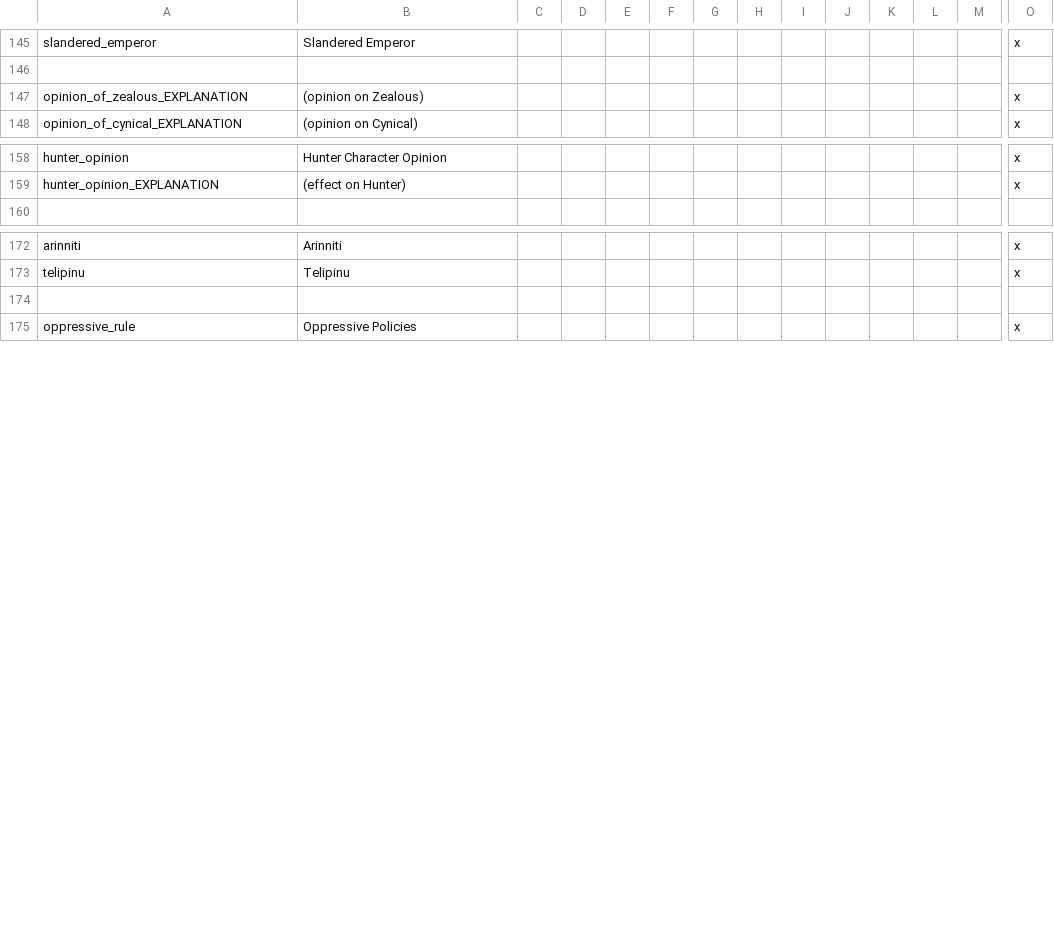
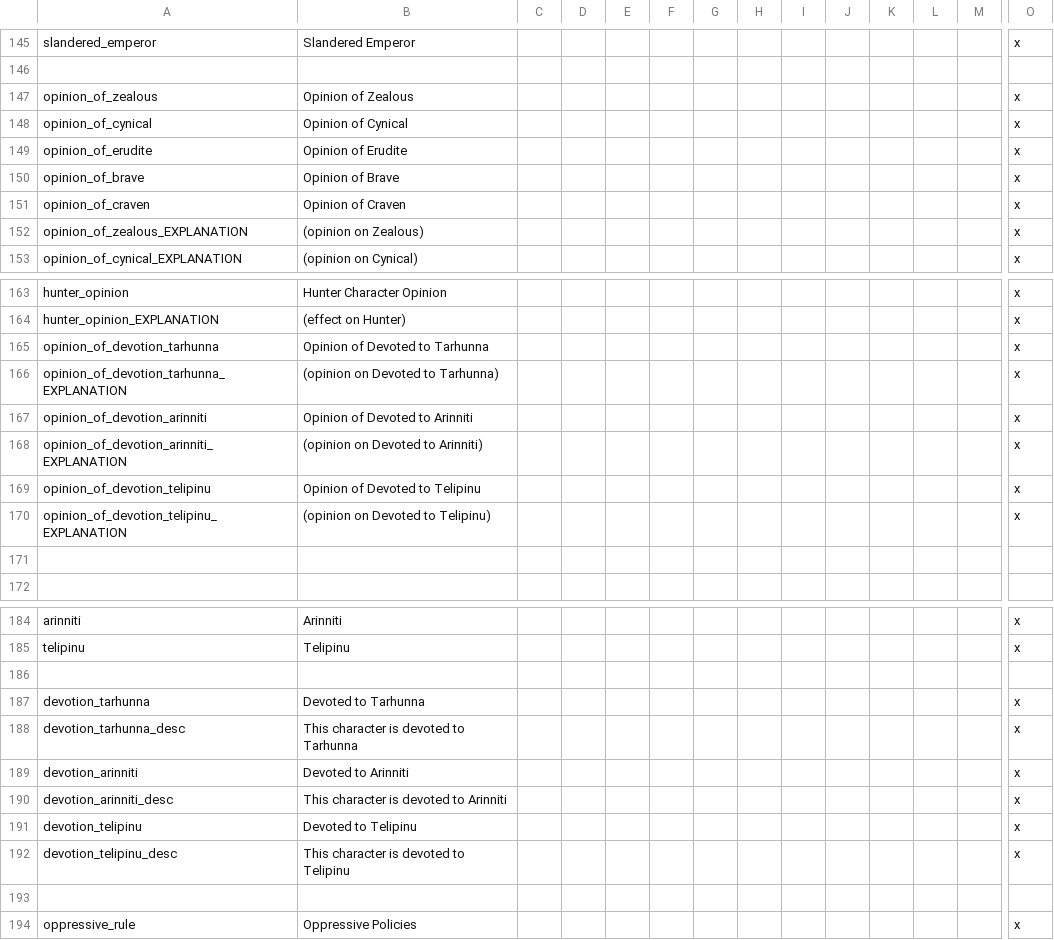
Before and after one commit to Conramagne/Bronze-Age-Mod, a CSV file: Fluvial Kings/localisation/00_fluvial_kings.csv, drawn as a sheet; only a part is shown, gaps mark what is left out; rows hold the shown columns only; the diff names each change by its address in the sheet, - before the commit and + after, or states it on an @@ line.

```diff
--- a/Fluvial Kings/localisation/00_fluvial_kings.csv
+++ b/Fluvial Kings/localisation/00_fluvial_kings.csv
+row 147: opinion_of_zealous | Opinion of Zealous |  |  |  |  |  |  |  |  |  |  |  | x
+row 148: opinion_of_cynical | Opinion of Cynical |  |  |  |  |  |  |  |  |  |  |  | x
+row 149: opinion_of_erudite | Opinion of Erudite |  |  |  |  |  |  |  |  |  |  |  | x
+row 150: opinion_of_brave | Opinion of Brave |  |  |  |  |  |  |  |  |  |  |  | x
+row 151: opinion_of_craven | Opinion of Craven |  |  |  |  |  |  |  |  |  |  |  | x
+row 165: opinion_of_devotion_tarhunna | Opinion of Devoted to Tarhunna |  |  |  |  |  |  |  |  |  |  |  | x
+row 166: opinion_of_devotion_tarhunna_EXPLANATION | (opinion on Devoted to Tarhunna) |  |  |  |  |  |  |  |  |  |  |  | x
+row 167: opinion_of_devotion_arinniti | Opinion of Devoted to Arinniti |  |  |  |  |  |  |  |  |  |  |  | x
+row 168: opinion_of_devotion_arinniti_EXPLANATION | (opinion on Devoted to Arinniti) |  |  |  |  |  |  |  |  |  |  |  | x
+row 169: opinion_of_devotion_telipinu | Opinion of Devoted to Telipinu |  |  |  |  |  |  |  |  |  |  |  | x
+row 170: opinion_of_devotion_telipinu_EXPLANATION | (opinion on Devoted to Telipinu) |  |  |  |  |  |  |  |  |  |  |  | x
+row 171: (empty)
+row 186: (empty)
+row 187: devotion_tarhunna | Devoted to Tarhunna |  |  |  |  |  |  |  |  |  |  |  | x
+row 188: devotion_tarhunna_desc | This character is devoted to Tarhunna |  |  |  |  |  |  |  |  |  |  |  | x
+row 189: devotion_arinniti | Devoted to Arinniti |  |  |  |  |  |  |  |  |  |  |  | x
+row 190: devotion_arinniti_desc | This character is devoted to Arinniti |  |  |  |  |  |  |  |  |  |  |  | x
+row 191: devotion_telipinu | Devoted to Telipinu |  |  |  |  |  |  |  |  |  |  |  | x
+row 192: devotion_telipinu_desc | This character is devoted to Telipinu |  |  |  |  |  |  |  |  |  |  |  | x
```
Also changed, not shown: 10 other files.
